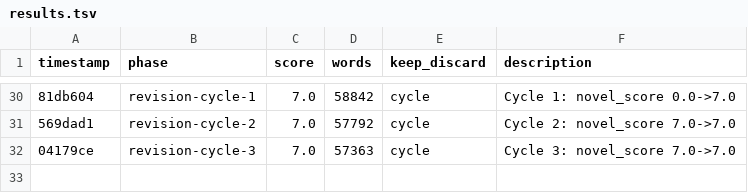
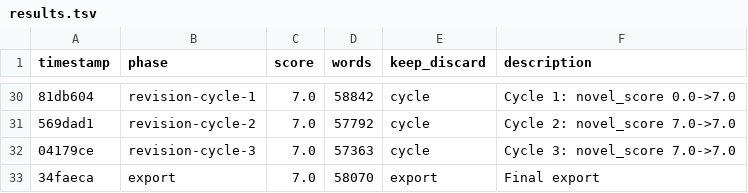
Before and after one commit to space-pirate-zero/autonovel, a TSV file: results.tsv, drawn as a sheet; only a part is shown, gaps mark what is left out; the diff names each change by its address in the sheet, - before the commit and + after, or states it on an @@ line.

```diff
--- a/results.tsv
+++ b/results.tsv
+row 33: 34faeca | export | 7.0 | 58070 | export | Final export
```
Also changed, not shown: 4 other files.
